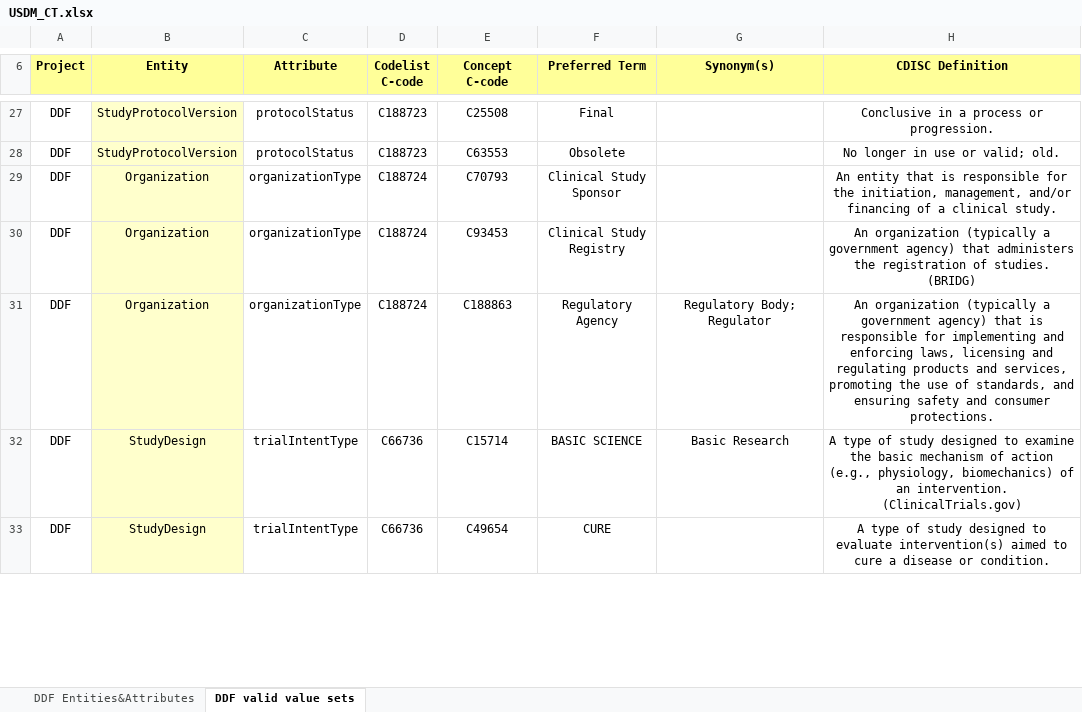
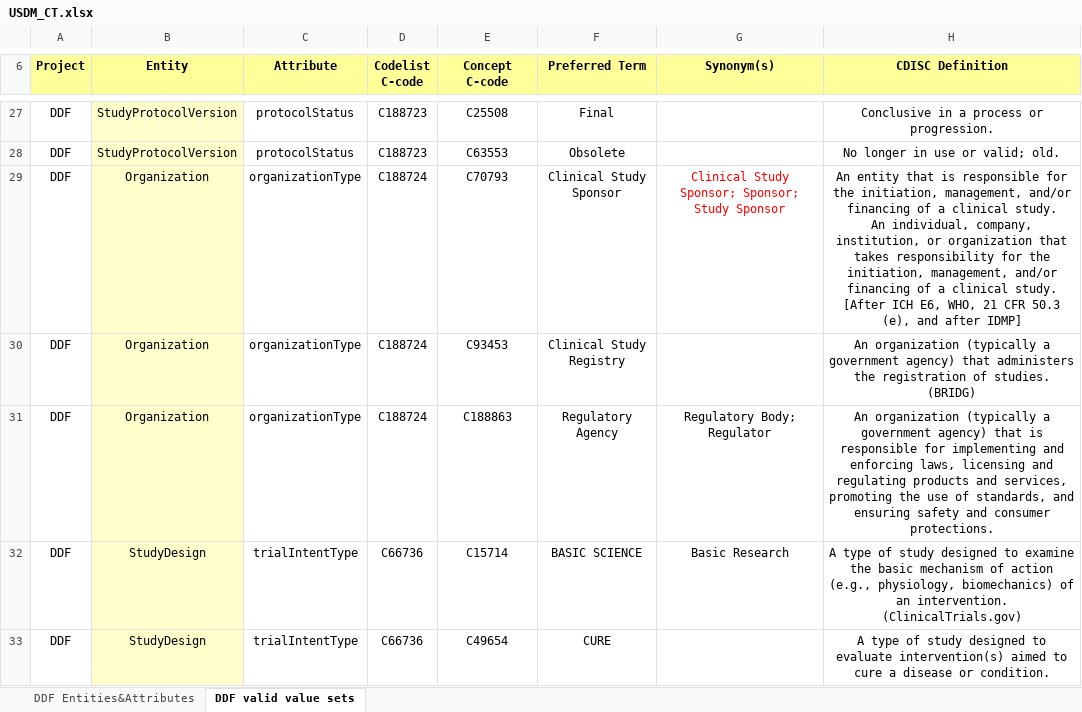
Before and after one commit to cdisc-org/DDF-RA, an Excel workbook: Deliverables/CT/USDM_CT.xlsx, sheet DDF valid value sets, drawn as a sheet; only a part is shown, gaps mark what is left out; values as stored, in another font and other column widths than the file's, no borders; ↵ is a line break in a cell; the diff names each change by its address in the sheet, - before the commit and + after, or states it on an @@ line.

```diff
--- a/Deliverables/CT/USDM_CT.xlsx (sheet DDF valid value sets)
+++ b/Deliverables/CT/USDM_CT.xlsx (sheet DDF valid value sets)
-G29 (Synonym(s)): (empty)
+G29 (Synonym(s)): Clinical Study Sponsor; Sponsor; Study Sponsor
-H29 (CDISC Definition): …clinical study.
+H29 (CDISC Definition): …clinical study. ↵ An individual, company, institution, or organization that takes responsibility for the initiation, management, and/or financing of a clinical study. [After ICH E6, WHO, 21 CFR 50.3 (e), and after IDMP]
```
Also changed, not shown: sheet DDF Entities&Attributes, Deliverables/CT/USDM_CT_Changes.xlsx.
